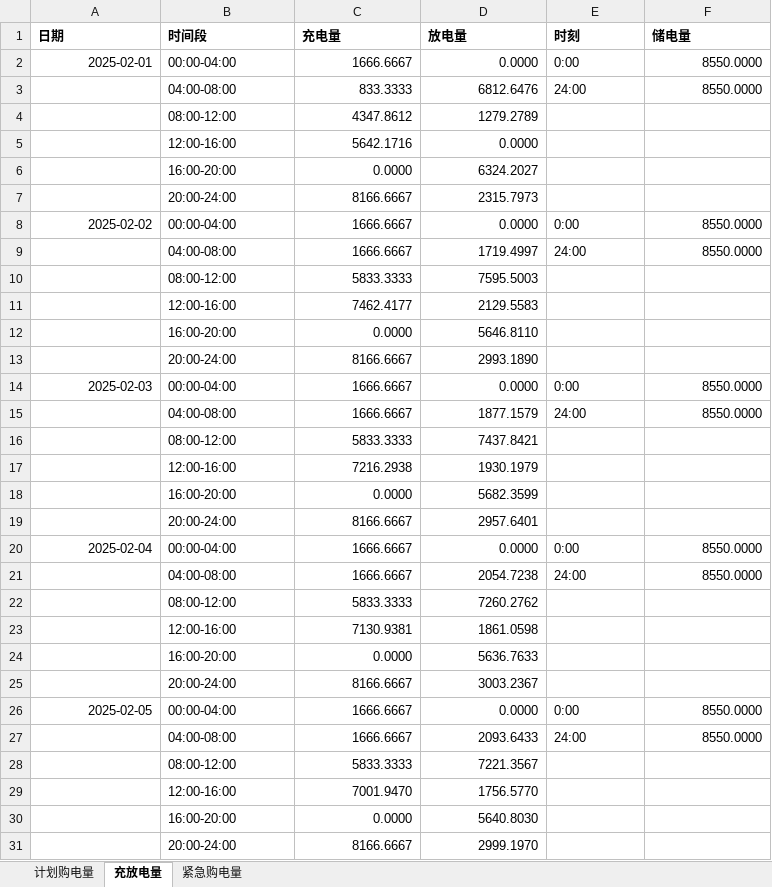
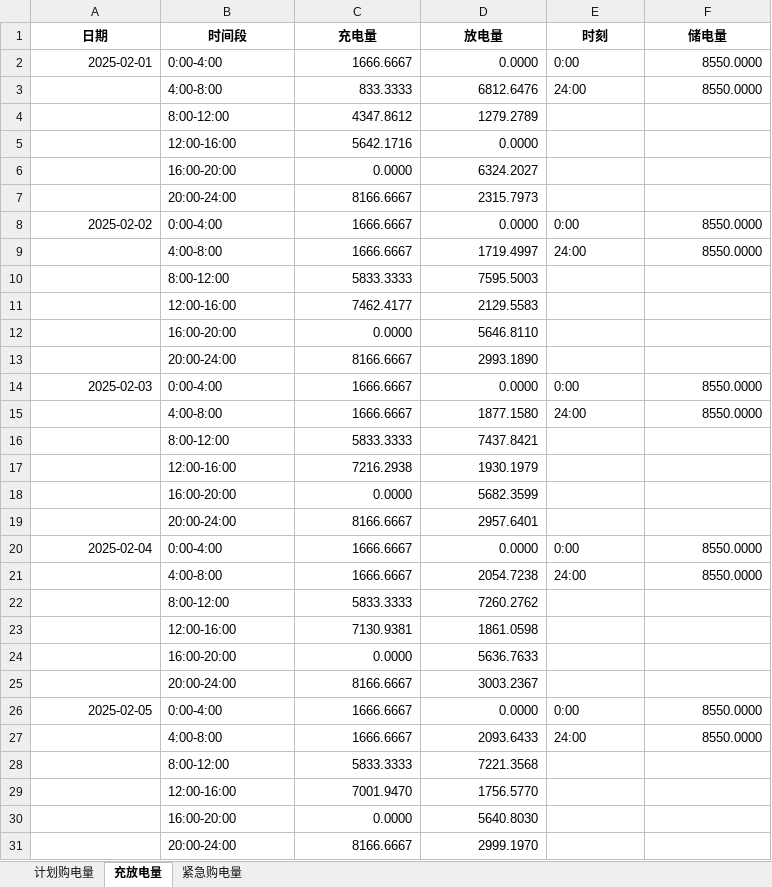
Before and after one commit to mathematical-modeling-nju-2026/mathematical-modeling, an Excel workbook: question2/results/result2.xlsx, sheet 充放电量, drawn as a sheet; only a part is shown; values as stored, in another font and other column widths than the file's, no borders; the diff covers the shown part only; the diff names each change by its address in the sheet, - before the commit and + after, or states it on an @@ line.

```diff
--- a/question2/results/result2.xlsx (sheet 充放电量)
+++ b/question2/results/result2.xlsx (sheet 充放电量)
-A1:F1 alignment: left
+A1:F1 alignment: center
-B2 (时间段): 00:00-04:00
+B2 (时间段): 0:00-4:00
-B3 (时间段): 04:00-08:00
+B3 (时间段): 4:00-8:00
-B4 (时间段): 08:00-12:00
+B4 (时间段): 8:00-12:00
-B8 (时间段): 00:00-04:00
+B8 (时间段): 0:00-4:00
-B9 (时间段): 04:00-08:00
+B9 (时间段): 4:00-8:00
-B10 (时间段): 08:00-12:00
+B10 (时间段): 8:00-12:00
-B14 (时间段): 00:00-04:00
+B14 (时间段): 0:00-4:00
-B15 (时间段): 04:00-08:00
+B15 (时间段): 4:00-8:00
-D15 (放电量): 1877.1579
+D15 (放电量): 1877.1580
-B16 (时间段): 08:00-12:00
+B16 (时间段): 8:00-12:00
-B20 (时间段): 00:00-04:00
+B20 (时间段): 0:00-4:00
-B21 (时间段): 04:00-08:00
+B21 (时间段): 4:00-8:00
-B22 (时间段): 08:00-12:00
+B22 (时间段): 8:00-12:00
-B26 (时间段): 00:00-04:00
+B26 (时间段): 0:00-4:00
-B27 (时间段): 04:00-08:00
+B27 (时间段): 4:00-8:00
-B28 (时间段): 08:00-12:00
+B28 (时间段): 8:00-12:00
-D28 (放电量): 7221.3567
+D28 (放电量): 7221.3568
```
Also changed, not shown: 996 edited cells elsewhere in this sheet, sheet 紧急购电量, sheet 计划购电量, question1/efficiency/results/result1.xlsx, question1/results/result1.xlsx, 14 other files.
